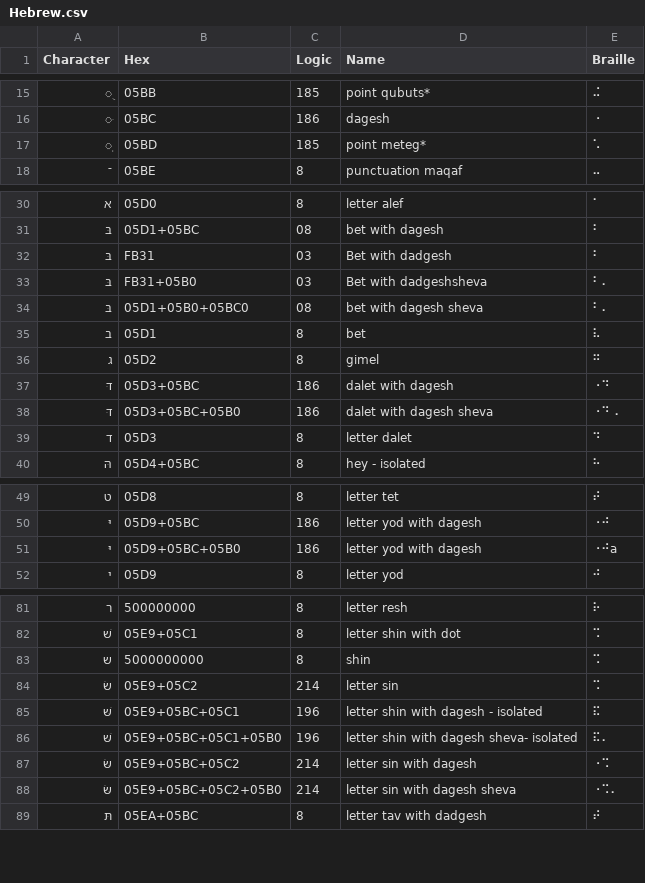
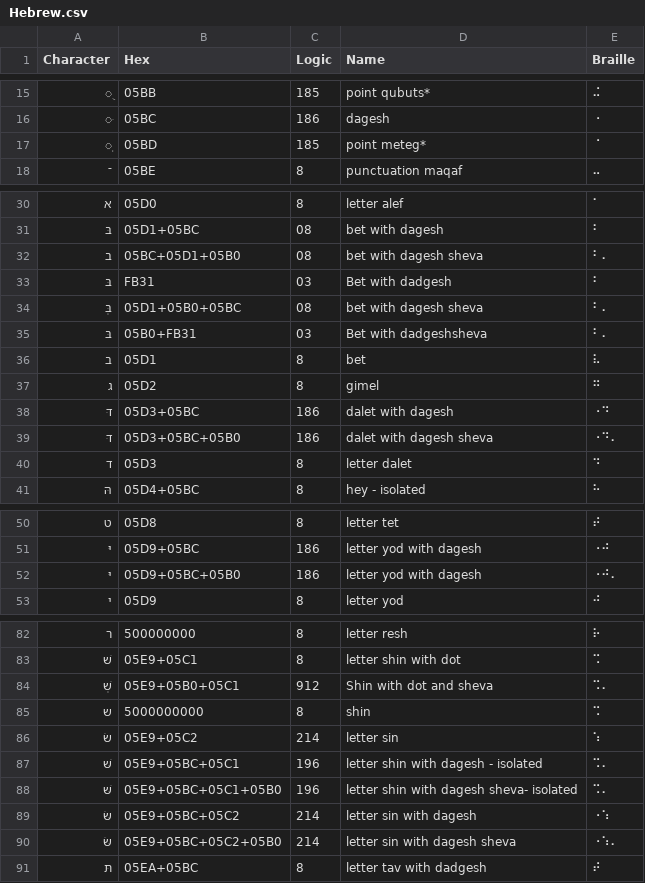
Before and after one commit to yeatersink/Niv-Louie, a CSV file: languages/source/Hebrew.csv, drawn as a sheet; only a part is shown, gaps mark what is left out; the diff covers the shown part only.

```diff
--- a/languages/source/Hebrew.csv
+++ b/languages/source/Hebrew.csv
@@ -16,3 +16,3 @@ Character,Hex,Logic,Name,Braille
 ּ,05BC,186,dagesh,⠐
-ֽ,05BD,185,point meteg*,⠡
+ֽ,05BD,185,point meteg*,⠈
 ־,05BE,8,punctuation maqaf,⠤
@@ -31,5 +31,6 @@ Character,Hex,Logic,Name,Braille
 בּ,05D1+05BC,08,bet with dagesh,⠃
+ב,05BC+05D1+05B0,08,bet with dagesh sheva,⠃⠄
 בּ,FB31,03,Bet with dadgesh,⠃
-בּ,FB31+05B0,03,Bet with dadgeshsheva,⠃⠄
-בּ,05D1+05B0+05BC0,08,bet with dagesh sheva,⠃⠄
+בְּ,05D1+05B0+05BC,08,bet with dagesh sheva,⠃⠄
+בּ,05B0+FB31,03,Bet with dadgeshsheva,⠃⠄
 ב,05D1,8,bet,⠧
@@ -37,3 +38,3 @@ Character,Hex,Logic,Name,Braille
 דּ,05D3+05BC,186,dalet with dagesh,⠐⠙
-דּ,05D3+05BC+05B0,186,dalet with dagesh sheva,⠐⠙ ⠄
+דּ,05D3+05BC+05B0,186,dalet with dagesh sheva,⠐⠙⠄
 ד,05D3,8,letter dalet,⠙
@@ -50,3 +51,3 @@ Character,Hex,Logic,Name,Braille
 יּ,05D9+05BC,186,letter yod with dagesh,⠐⠚
-יּ,05D9+05BC+05B0,186,letter yod with dagesh,⠐⠚a
+יּ,05D9+05BC+05B0,186,letter yod with dagesh,⠐⠚⠄
 י,05D9,8,letter yod,⠚
@@ -82,8 +83,9 @@ Character,Hex,Logic,Name,Braille
 שׁ,05E9+05C1,8,letter shin with dot,⠩
+שְׁ,05E9+05B0+05C1,912, Shin with dot and sheva,⠩⠄
 ש,5000000000,8,shin,⠩
-שׂ,05E9+05C2,214,letter sin,⠩
-שּׁ,05E9+05BC+05C1,196,letter shin with dagesh - isolated,⠯
-שּׁ,05E9+05BC+05C1+05B0,196,letter shin with dagesh sheva- isolated,⠯⠄
-שּׂ,05E9+05BC+05C2,214,letter sin with dagesh,⠐⠩
-שּׂ,05E9+05BC+05C2+05B0,214,letter sin with dagesh sheva,⠐⠩⠄
+שׂ,05E9+05C2,214,letter sin,⠱
+שּׁ,05E9+05BC+05C1,196,letter shin with dagesh - isolated,⠩⠄
+שּׁ,05E9+05BC+05C1+05B0,196,letter shin with dagesh sheva- isolated,⠩⠄
+שּׂ,05E9+05BC+05C2,214,letter sin with dagesh,⠐⠱
+שּׂ,05E9+05BC+05C2+05B0,214,letter sin with dagesh sheva,⠐⠱⠄
 תּ,05EA+05BC,8,letter tav with dadgesh,⠞
```
Also changed, not shown: 1 edited cell elsewhere in this file, languages/filtered_Hebrew.csv, 2 other files.
